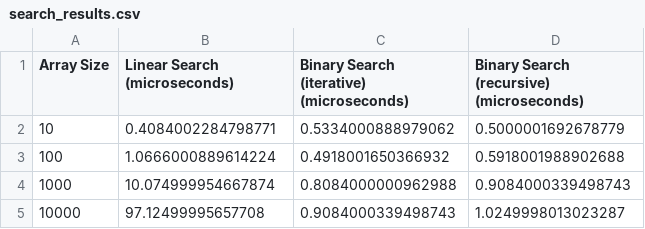
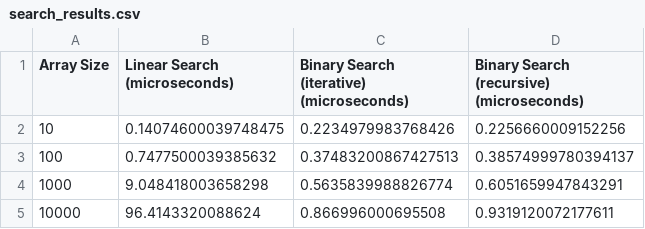
Before and after one commit to lagom7890/data-structure-and-algorithm-code, a CSV file: search_results.csv, drawn as a sheet.

```diff
--- a/search_results.csv
+++ b/search_results.csv
@@ -1,5 +1,5 @@
 Array Size,Linear Search (microseconds),Binary Search (iterative) (microseconds),Binary Search (recursive) (microseconds)
-10,0.4084002284798771,0.5334000888979062,0.5000001692678779
-100,1.0666000889614224,0.4918001650366932,0.5918001988902688
-1000,10.074999954667874,0.8084000000962988,0.9084000339498743
-10000,97.12499995657708,0.9084000339498743,1.0249998013023287
+10,0.14074600039748475,0.2234979983768426,0.2256660009152256
+100,0.7477500039385632,0.37483200867427513,0.38574999780394137
+1000,9.048418003658298,0.5635839988826774,0.6051659947843291
+10000,96.4143320088624,0.866996000695508,0.9319120072177611
```
Also changed, not shown: sorting_results.csv, 5 other files.
